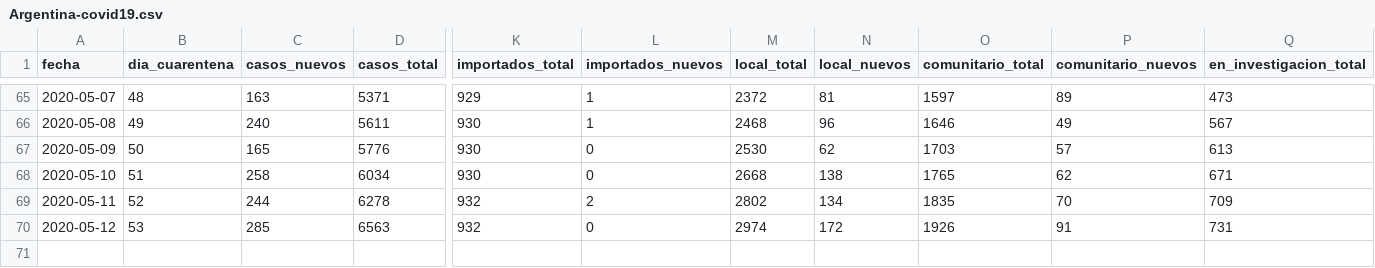
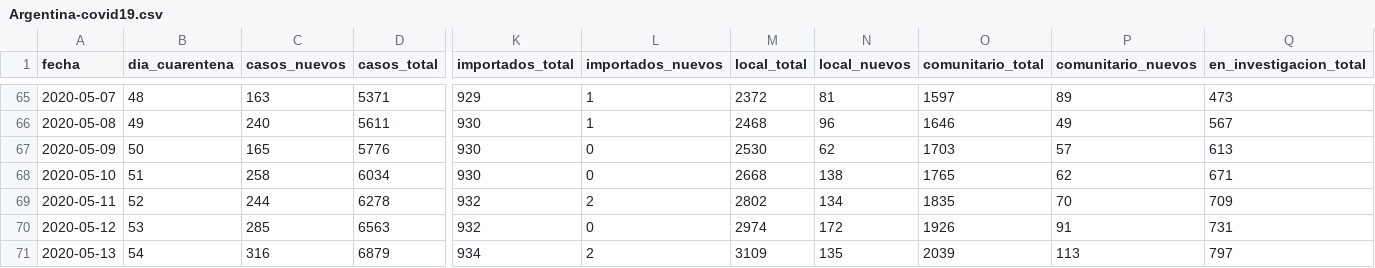
Before and after one commit to lucia15/Database-Covid19-Argentina, a CSV file: Argentina-covid19.csv, drawn as a sheet; only a part is shown, gaps mark what is left out; rows hold the shown columns only; the diff names each change by its address in the sheet, - before the commit and + after, or states it on an @@ line.

```diff
--- a/Argentina-covid19.csv
+++ b/Argentina-covid19.csv
+row 71: 2020-05-13 | 54 | 316 | 6879 | 934 | 2 | 3109 | 135 | 2039 | 113 | 797
```
Also changed, not shown: Argentina-covid19-muertes.csv, Argentina-covid19-por-provincia.csv.
